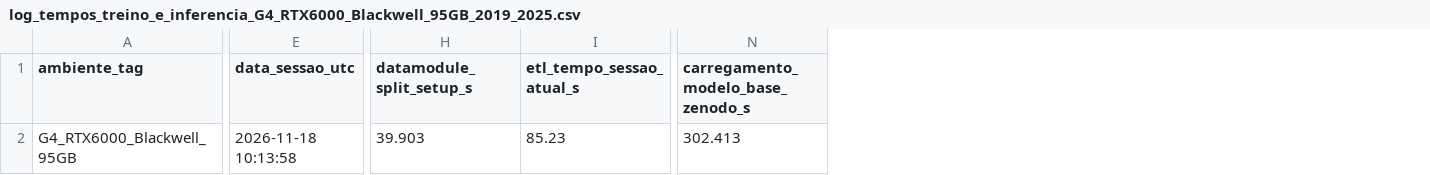
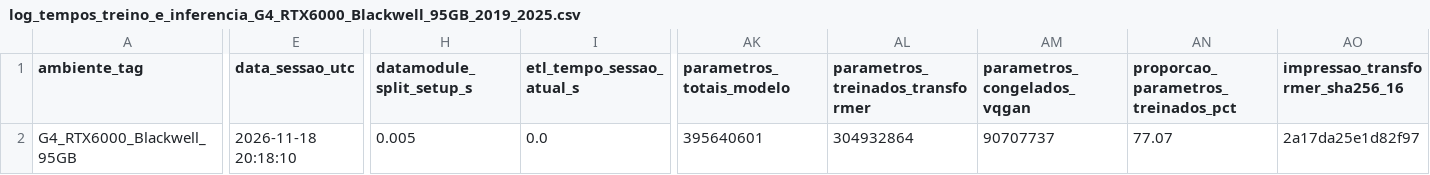
Before and after one commit to raulspinheiro/F-PluvIA-Metropolitan-GPTCast-TCC-IFCE-Maracanau, a CSV file: results/G4_RTX6000_Blackwell_95GB/tables/log_tempos_treino_e_inferencia_G4_RTX6000_Blackwell_95GB_2019_2025.csv, drawn as a sheet; only a part is shown, gaps mark what is left out; removed rows and columns are numbered as before the commit, all else as after; the diff covers the shown part only; the diff names each change by its address in the sheet, - before the commit and + after, or states it on an @@ line.

```diff
--- a/results/G4_RTX6000_Blackwell_95GB/tables/log_tempos_treino_e_inferencia_G4_RTX6000_Blackwell_95GB_2019_2025.csv
+++ b/results/G4_RTX6000_Blackwell_95GB/tables/log_tempos_treino_e_inferencia_G4_RTX6000_Blackwell_95GB_2019_2025.csv
-column N, rows 1-2: carregamento_modelo_base_zenodo_s | 302.413
+column AK (parametros_totais_modelo), row 2: 395640601
+column AL (parametros_treinados_transformer), row 2: 304932864
+column AM (parametros_congelados_vqgan), row 2: 90707737
+column AN, rows 1-2: proporcao_parametros_treinados_pct | 77.07
+column AO (impressao_transformer_sha256_16), row 2: 2a17da25e1d82f97
-E2 (data_sessao_utc): 2026-11-18 10:13:58
+E2 (data_sessao_utc): 2026-11-18 20:18:10
-H2 (datamodule_split_setup_s): 39.903
+H2 (datamodule_split_setup_s): 0.005
-I2 (etl_tempo_sessao_atual_s): 85.23
+I2 (etl_tempo_sessao_atual_s): 0.0
```
Also changed, not shown: 7 edited cells elsewhere in this file, results/G4_RTX6000_Blackwell_95GB/tables/benchmark_completo_pysteps_2km_G4_RTX6000_Blackwell_95GB.csv, results/G4_RTX6000_Blackwell_95GB/tables/rastreabilidade_gptcast_por_celula_G4_RTX6000_Blackwell_95GB.csv, 47 other files.
